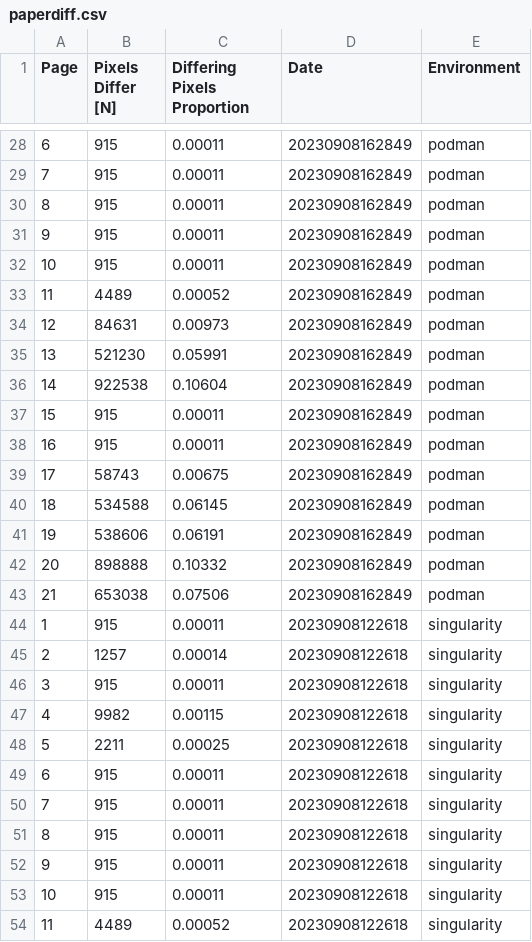
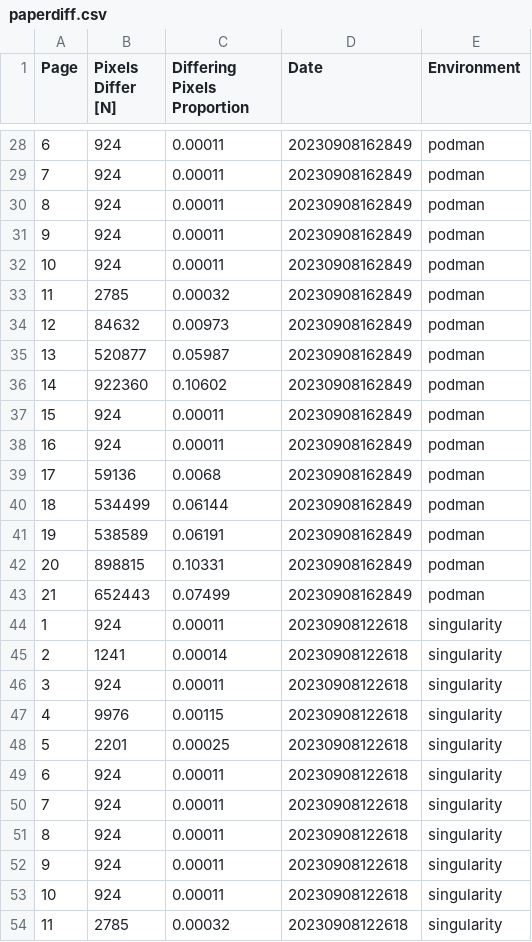
Before and after one commit to con/opfvta-reexecution, a CSV file: paper/source/data/paperdiff.csv, drawn as a sheet; only a part is shown, gaps mark what is left out; the diff covers the shown part only.

```diff
--- a/paper/source/data/paperdiff.csv
+++ b/paper/source/data/paperdiff.csv
@@ -28,27 +28,27 @@ Page,Pixels Differ [N],Differing Pixels Proportion,Date,Environment
-6,915,0.00011,20230908162849,podman
-7,915,0.00011,20230908162849,podman
-8,915,0.00011,20230908162849,podman
-9,915,0.00011,20230908162849,podman
-10,915,0.00011,20230908162849,podman
-11,4489,0.00052,20230908162849,podman
-12,84631,0.00973,20230908162849,podman
-13,521230,0.05991,20230908162849,podman
-14,922538,0.10604,20230908162849,podman
-15,915,0.00011,20230908162849,podman
-16,915,0.00011,20230908162849,podman
-17,58743,0.00675,20230908162849,podman
-18,534588,0.06145,20230908162849,podman
-19,538606,0.06191,20230908162849,podman
-20,898888,0.10332,20230908162849,podman
-21,653038,0.07506,20230908162849,podman
-1,915,0.00011,20230908122618,singularity
-2,1257,0.00014,20230908122618,singularity
-3,915,0.00011,20230908122618,singularity
-4,9982,0.00115,20230908122618,singularity
-5,2211,0.00025,20230908122618,singularity
-6,915,0.00011,20230908122618,singularity
-7,915,0.00011,20230908122618,singularity
-8,915,0.00011,20230908122618,singularity
-9,915,0.00011,20230908122618,singularity
-10,915,0.00011,20230908122618,singularity
-11,4489,0.00052,20230908122618,singularity
+6,924,0.00011,20230908162849,podman
+7,924,0.00011,20230908162849,podman
+8,924,0.00011,20230908162849,podman
+9,924,0.00011,20230908162849,podman
+10,924,0.00011,20230908162849,podman
+11,2785,0.00032,20230908162849,podman
+12,84632,0.00973,20230908162849,podman
+13,520877,0.05987,20230908162849,podman
+14,922360,0.10602,20230908162849,podman
+15,924,0.00011,20230908162849,podman
+16,924,0.00011,20230908162849,podman
+17,59136,0.0068,20230908162849,podman
+18,534499,0.06144,20230908162849,podman
+19,538589,0.06191,20230908162849,podman
+20,898815,0.10331,20230908162849,podman
+21,652443,0.07499,20230908162849,podman
+1,924,0.00011,20230908122618,singularity
+2,1241,0.00014,20230908122618,singularity
+3,924,0.00011,20230908122618,singularity
+4,9976,0.00115,20230908122618,singularity
+5,2201,0.00025,20230908122618,singularity
+6,924,0.00011,20230908122618,singularity
+7,924,0.00011,20230908122618,singularity
+8,924,0.00011,20230908122618,singularity
+9,924,0.00011,20230908122618,singularity
+10,924,0.00011,20230908122618,singularity
+11,2785,0.00032,20230908122618,singularity
```
Also changed, not shown: 82 edited cells elsewhere in this file, 1 other file.
